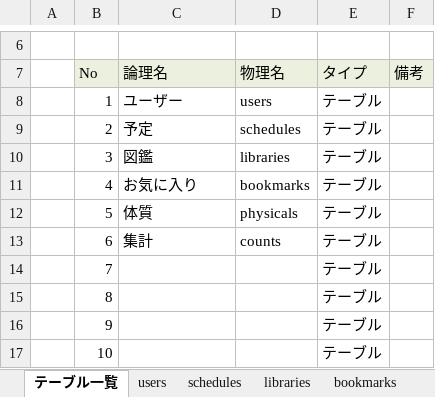
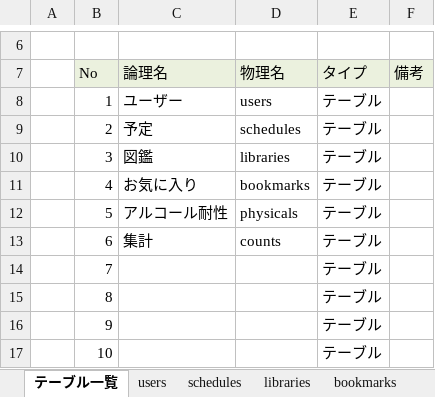
Before and after one commit to dojo2023/B-5, an Excel workbook: doc/04_DB定義書_美酒乱-Michelin-.xlsx, sheet テーブル一覧, drawn as a sheet; only a part is shown, gaps mark what is left out; values as stored, in another font and other column widths than the file's, no borders; the diff names each change by its address in the sheet, - before the commit and + after, or states it on an @@ line.

```diff
--- a/doc/04_DB定義書_美酒乱-Michelin-.xlsx (sheet テーブル一覧)
+++ b/doc/04_DB定義書_美酒乱-Michelin-.xlsx (sheet テーブル一覧)
-C12: 体質
+C12: アルコール耐性
```
Also changed, not shown: sheet physicals, sheet counts, sheet bookmarks, sheet schedules, sheet users.
